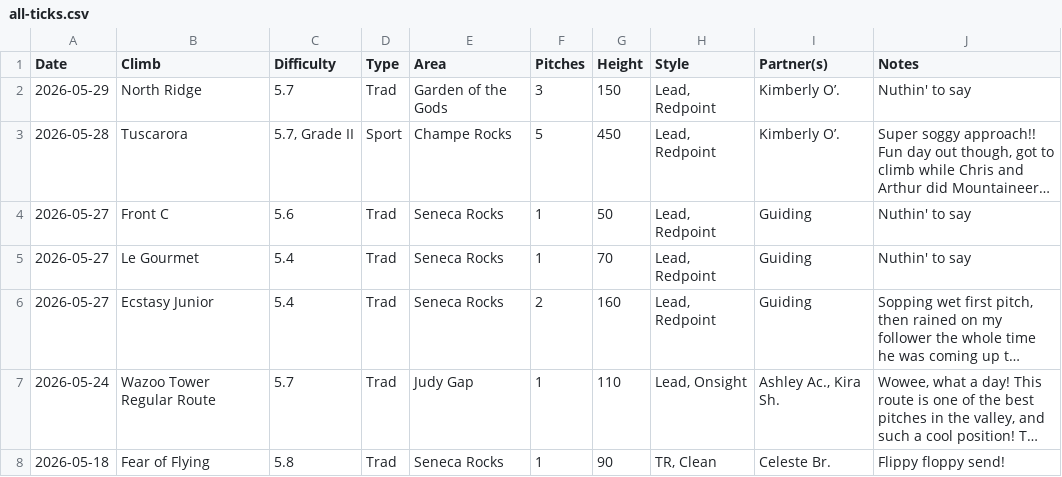
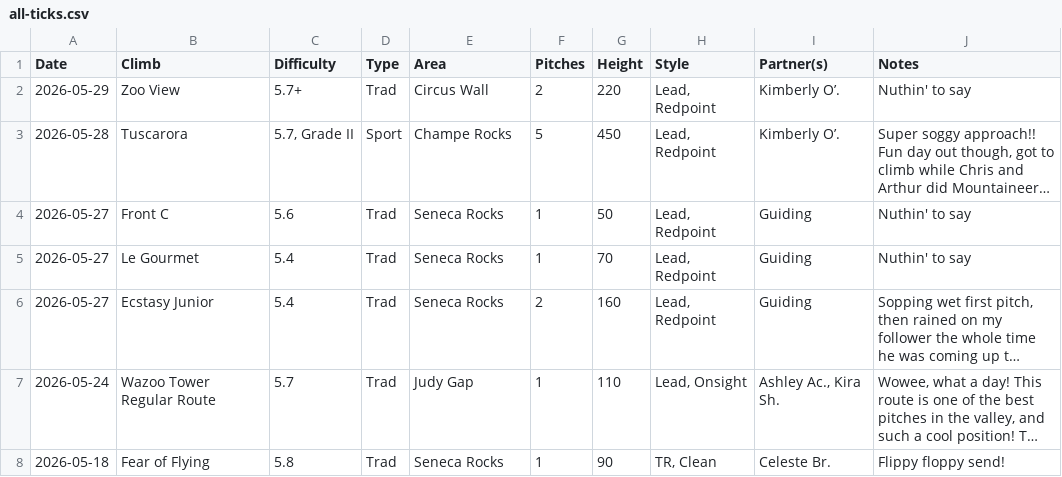
Before and after one commit to achiquit/websitejazzhands, a CSV file: climbing/data/all-ticks.csv, drawn as a sheet; only a part is shown; long unchanged cells end in …; the diff names each change by its address in the sheet, - before the commit and + after, or states it on an @@ line.

```diff
--- a/climbing/data/all-ticks.csv
+++ b/climbing/data/all-ticks.csv
-B2 (Climb): North Ridge
+B2 (Climb): Zoo View
-C2 (Difficulty): 5.7
+C2 (Difficulty): 5.7+
-E2 (Area): Garden of the Gods
+E2 (Area): Circus Wall
-F2 (Pitches): 3
+F2 (Pitches): 2
-G2 (Height): 150
+G2 (Height): 220
```
Also changed, not shown: climbing/data/all-time-stats.csv, climbing/data/top-climbs.csv, 7 other files.
